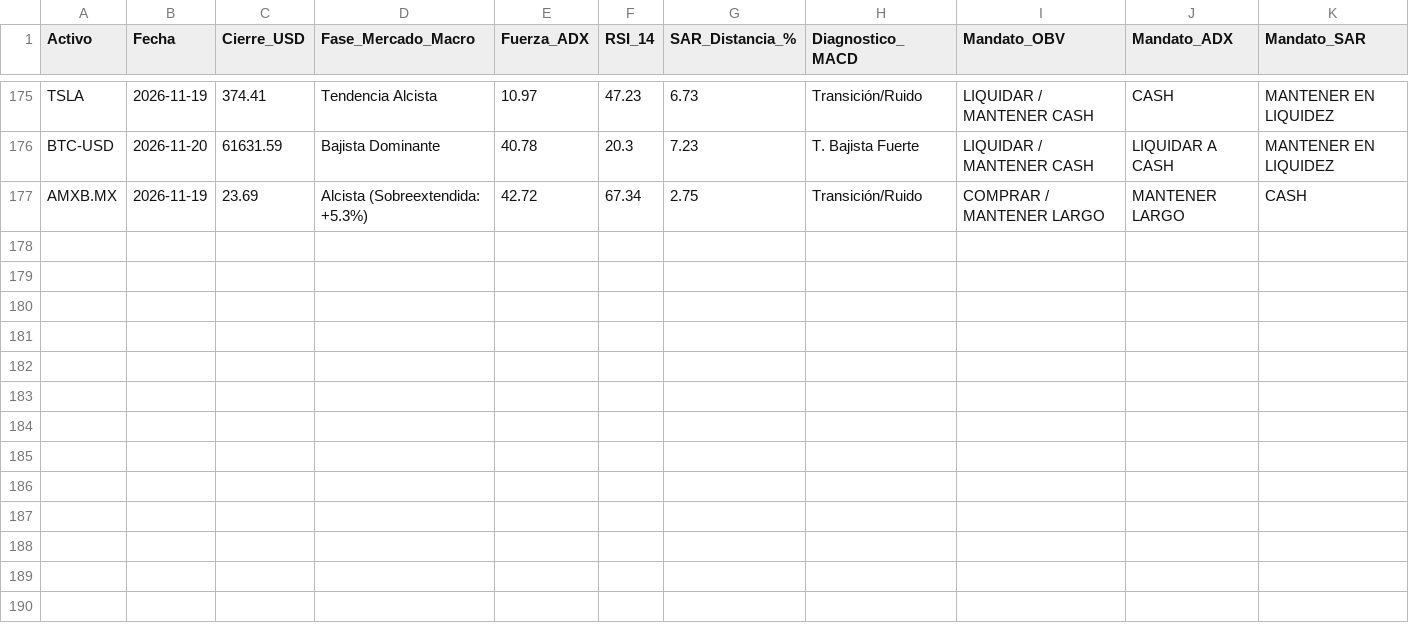
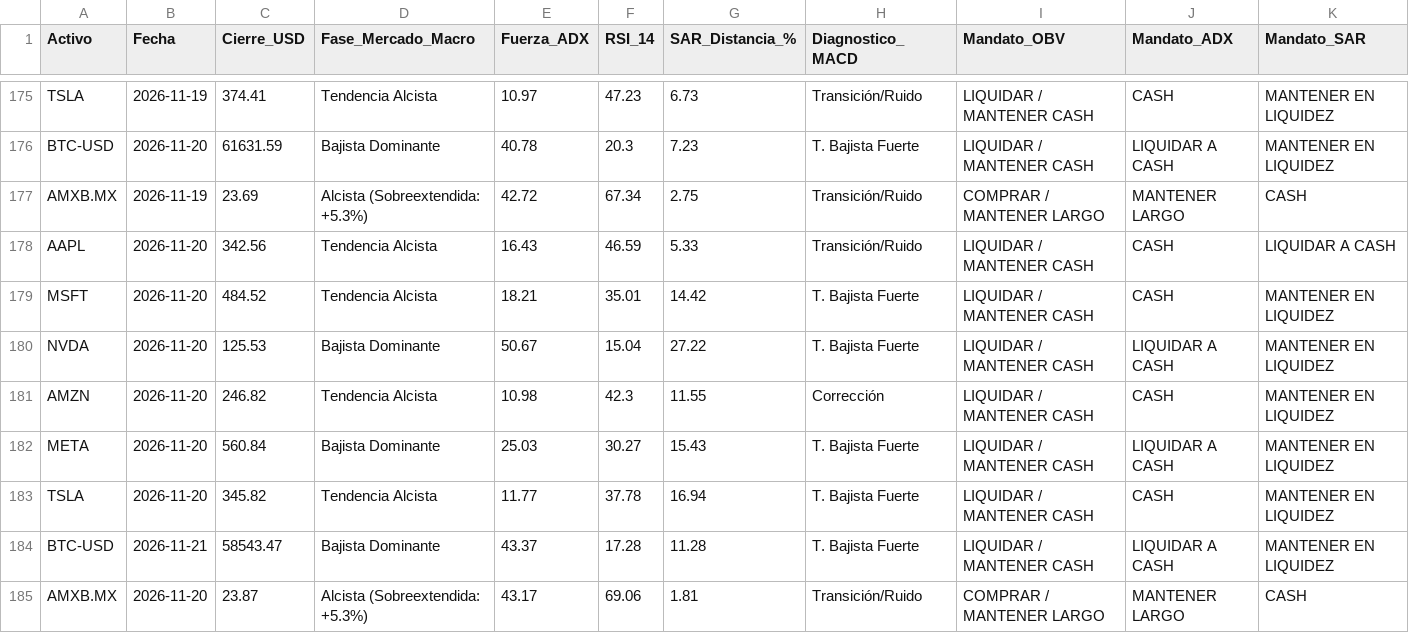
Before and after one commit to jans101194/trading_quant_system, a CSV file: data/signals_log.csv, drawn as a sheet; only a part is shown, gaps mark what is left out; rows hold the shown columns only; the diff names each change by its address in the sheet, - before the commit and + after, or states it on an @@ line.

```diff
--- a/data/signals_log.csv
+++ b/data/signals_log.csv
+row 178: AAPL | 2026-11-20 | 342.56 | Tendencia Alcista | 16.43 | 46.59 | 5.33 | Transición/Ruido | LIQUIDAR / MANTENER CASH | CASH | LIQUIDAR A CASH
+row 179: MSFT | 2026-11-20 | 484.52 | Tendencia Alcista | 18.21 | 35.01 | 14.42 | T. Bajista Fuerte | LIQUIDAR / MANTENER CASH | CASH | MANTENER EN LIQUIDEZ
+row 180: NVDA | 2026-11-20 | 125.53 | Bajista Dominante | 50.67 | 15.04 | 27.22 | T. Bajista Fuerte | LIQUIDAR / MANTENER CASH | LIQUIDAR A CASH | MANTENER EN LIQUIDEZ
+row 181: AMZN | 2026-11-20 | 246.82 | Tendencia Alcista | 10.98 | 42.3 | 11.55 | Corrección | LIQUIDAR / MANTENER CASH | CASH | MANTENER EN LIQUIDEZ
+row 182: META | 2026-11-20 | 560.84 | Bajista Dominante | 25.03 | 30.27 | 15.43 | T. Bajista Fuerte | LIQUIDAR / MANTENER CASH | LIQUIDAR A CASH | MANTENER EN LIQUIDEZ
+row 183: TSLA | 2026-11-20 | 345.82 | Tendencia Alcista | 11.77 | 37.78 | 16.94 | T. Bajista Fuerte | LIQUIDAR / MANTENER CASH | CASH | MANTENER EN LIQUIDEZ
+row 184: BTC-USD | 2026-11-21 | 58543.47 | Bajista Dominante | 43.37 | 17.28 | 11.28 | T. Bajista Fuerte | LIQUIDAR / MANTENER CASH | LIQUIDAR A CASH | MANTENER EN LIQUIDEZ
+row 185: AMXB.MX | 2026-11-20 | 23.87 | Alcista (Sobreextendida: +5.3%) | 43.17 | 69.06 | 1.81 | Transición/Ruido | COMPRAR / MANTENER LARGO | MANTENER LARGO | CASH
```
Also changed, not shown: 1 other file.
